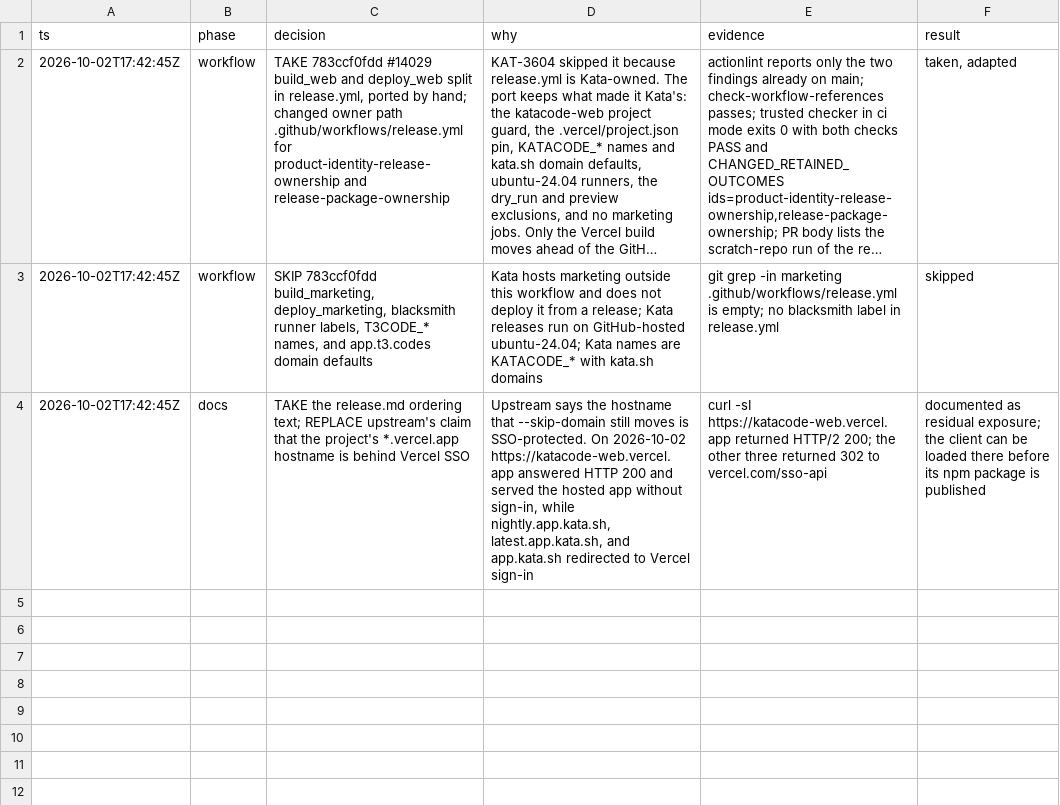
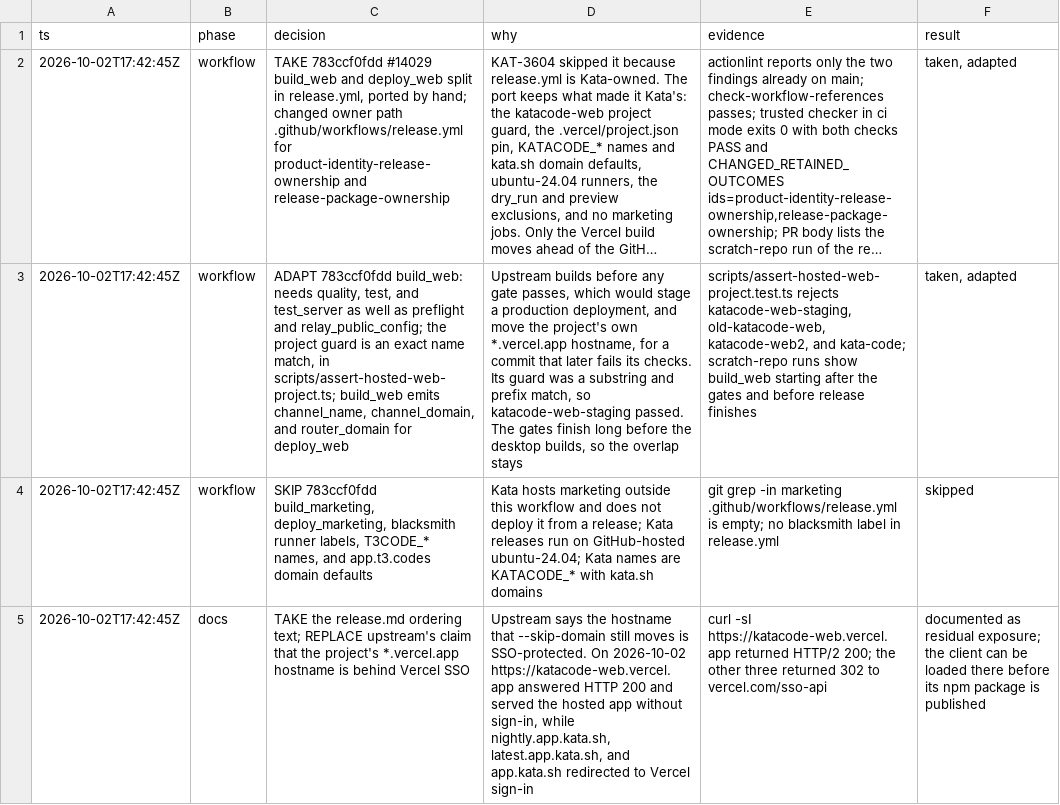
Before and after one commit to gannonh/kata-code, a TSV file: docs/upstream/kat-3605-decisions.tsv, drawn as a sheet; long unchanged cells end in …; the diff names each change by its address in the sheet, - before the commit and + after, or states it on an @@ line.

```diff
--- a/docs/upstream/kat-3605-decisions.tsv
+++ b/docs/upstream/kat-3605-decisions.tsv
+row 3: 2026-10-02T17:42:45Z | workflow | ADAPT 783ccf0fdd build_web: needs quality, test, and test_server as well as preflight and relay_public_config; the project guard is an exact name match, in scripts/assert-hosted-web-project.ts; build_web emits channel_name, channel_domain, and router_domain for deploy_web | Upstream builds before any gate passes, which would stage a production deployment, and move the project's own *.vercel.app hostname, for a commit that later fails its checks. Its guard was a substring and prefix match, so katacode-web-staging passed. The gates finish long before the desktop builds, so the overlap stays | scripts/assert-hosted-web-project.test.ts rejects katacode-web-staging, old-katacode-web, katacode-web2, and kata-code; scratch-repo runs show build_web starting after the gates and before release finishes | taken, adapted
```
Also changed, not shown: 5 other files.
